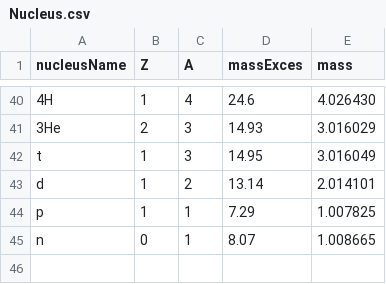
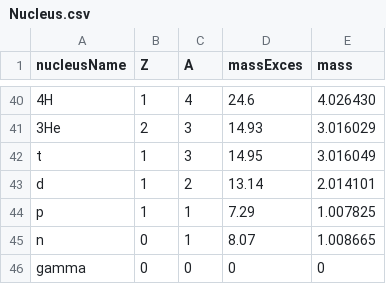
Before and after one commit to NiuYJ1999/GEMINI-4nu, a CSV file: gemini/Nucleus.csv, drawn as a sheet; only a part is shown, gaps mark what is left out; the diff names each change by its address in the sheet, - before the commit and + after, or states it on an @@ line.

Commit message:
solve discrete levels gamma decay and short-life nucleus decay after modification

```diff
--- a/gemini/Nucleus.csv
+++ b/gemini/Nucleus.csv
+row 46: gamma | 0 | 0 | 0 | 0
```
Also changed, not shown: 54 other files.
